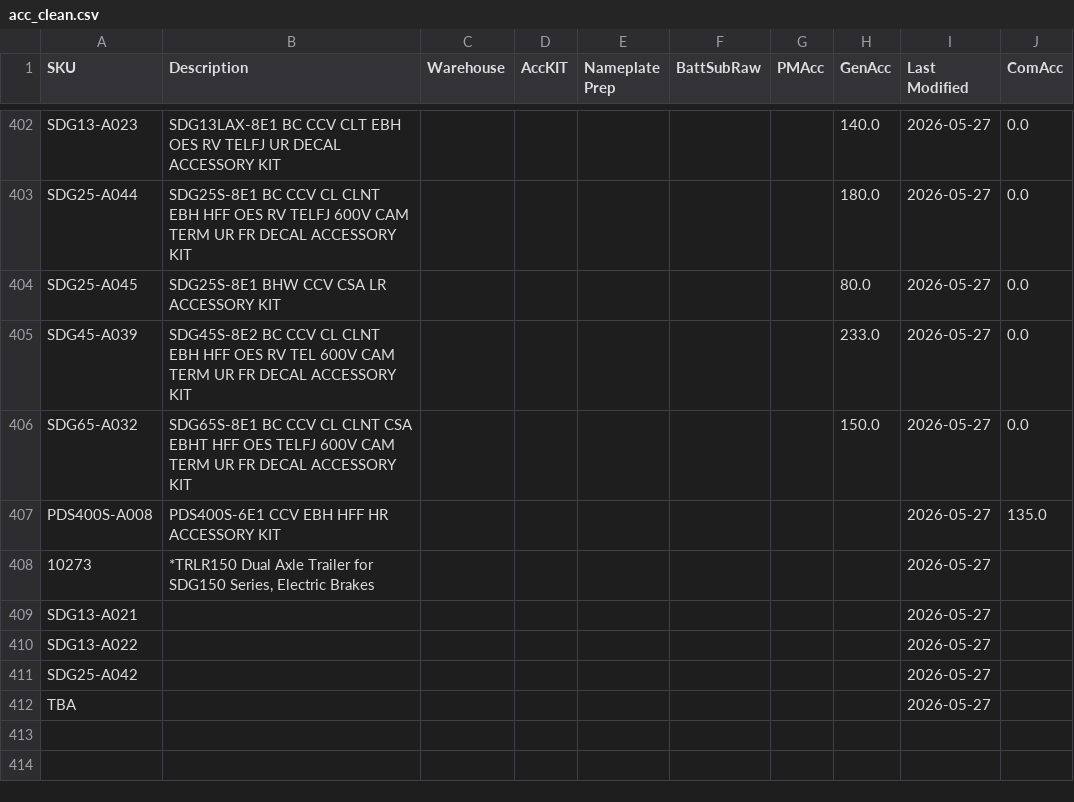
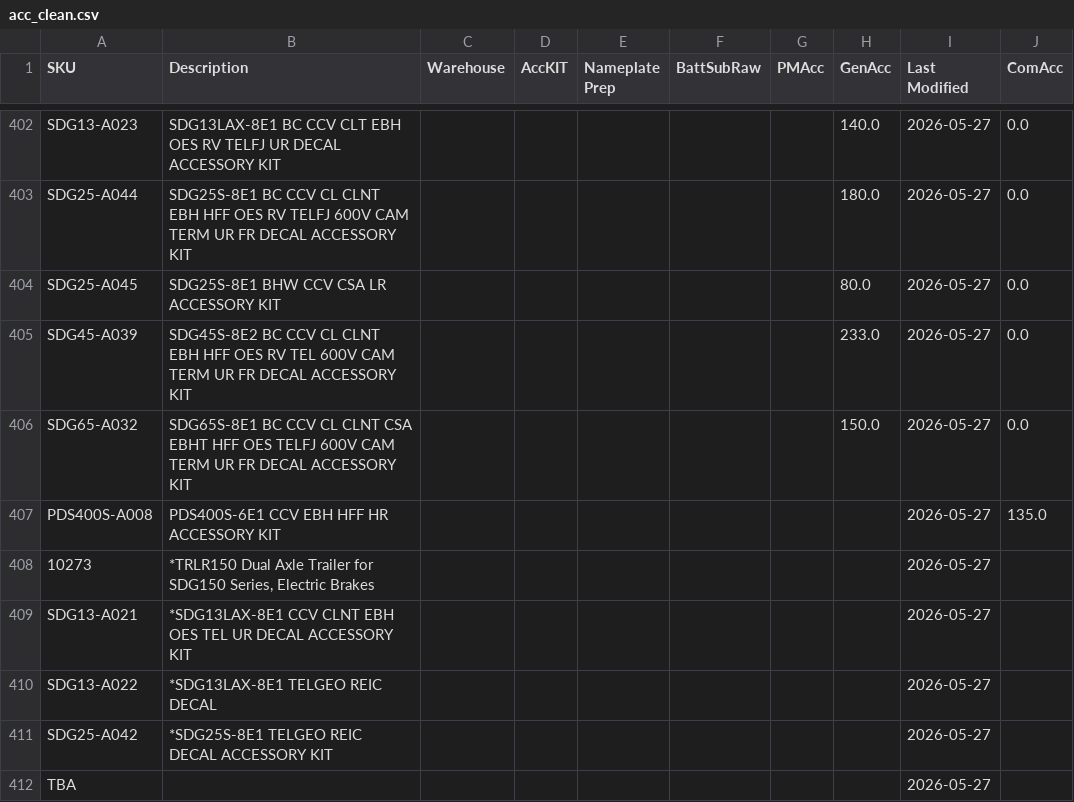
Before and after one commit to tritoan156/labor_model, a CSV file: data/acc_clean.csv, drawn as a sheet; only a part is shown, gaps mark what is left out.

Commit message:
Update accessory catalog via app (3 cells)

```diff
--- a/data/acc_clean.csv
+++ b/data/acc_clean.csv
@@ -408,5 +408,5 @@ PDS400S-A008,PDS400S-6E1 CCV EBH HFF HR ACCESSORY KIT,,,,,,,2026-05-27,135.0
 10273,"*TRLR150 Dual Axle Trailer for SDG150 Series, Electric Brakes",,,,,,,2026-05-27,
-SDG13-A021,,,,,,,,2026-05-27,
-SDG13-A022,,,,,,,,2026-05-27,
-SDG25-A042,,,,,,,,2026-05-27,
+SDG13-A021,*SDG13LAX-8E1 CCV CLNT EBH OES TEL UR DECAL ACCESSORY KIT,,,,,,,2026-05-27,
+SDG13-A022,*SDG13LAX-8E1 TELGEO REIC DECAL,,,,,,,2026-05-27,
+SDG25-A042,*SDG25S-8E1 TELGEO REIC DECAL ACCESSORY KIT,,,,,,,2026-05-27,
 TBA,,,,,,,,2026-05-27,
```
